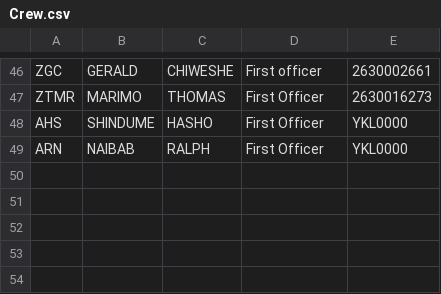
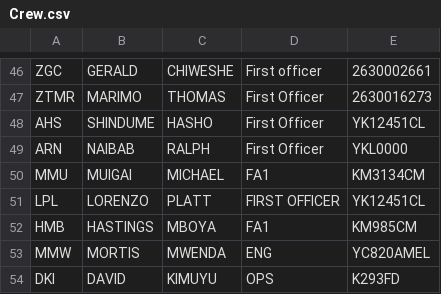
Before and after one commit to Chitsike/Loadsheet, a CSV file: Crew.csv, drawn as a sheet; only a part is shown, gaps mark what is left out.

Commit message:
Update Crew.csv

```diff
--- a/Crew.csv
+++ b/Crew.csv
@@ -47,3 +47,8 @@ ZGC,GERALD,CHIWESHE,First officer,2630002661
 ZTMR,MARIMO,THOMAS,First Officer,2630016273
-AHS,SHINDUME,HASHO,First Officer,YKL0000
+AHS,SHINDUME,HASHO,First Officer,YK12451CL
 ARN,NAIBAB,RALPH,First Officer,YKL0000
+MMU,MUIGAI,MICHAEL,FA1,KM3134CM
+LPL,LORENZO,PLATT,FIRST OFFICER,YK12451CL
+HMB,HASTINGS,MBOYA,FA1,KM985CM,
+MMW,MORTIS,MWENDA,ENG,YC820AMEL
+DKI,DAVID,KIMUYU,OPS,K293FD
```
